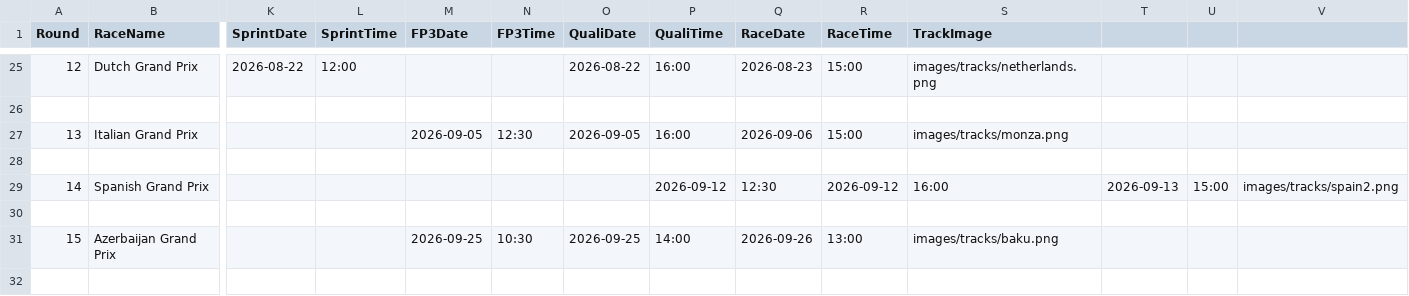
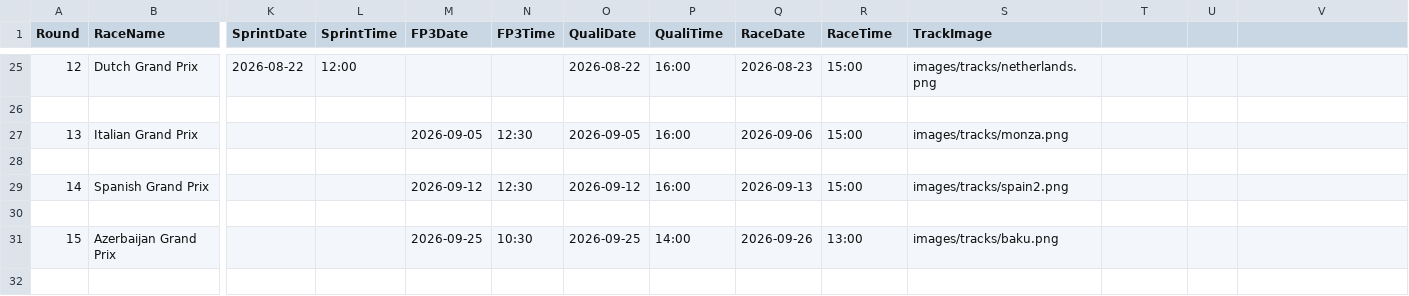
Before and after one commit to mrp36126/mysportzone, a CSV file: data/f1_calendar.csv, drawn as a sheet; only a part is shown, gaps mark what is left out; the diff names each change by its address in the sheet, - before the commit and + after, or states it on an @@ line.

Commit message:
Update f1_calendar.csv

```diff
--- a/data/f1_calendar.csv
+++ b/data/f1_calendar.csv
-M29 (FP3Date): (empty)
+M29 (FP3Date): 2026-09-12
-N29 (FP3Time): (empty)
+N29 (FP3Time): 12:30
-O29 (QualiDate): (empty)
+O29 (QualiDate): 2026-09-12
-P29 (QualiTime): 2026-09-12
+P29 (QualiTime): 16:00
-Q29 (RaceDate): 12:30
+Q29 (RaceDate): 2026-09-13
-R29 (RaceTime): 2026-09-12
+R29 (RaceTime): 15:00
-S29 (TrackImage): 16:00
+S29 (TrackImage): images/tracks/spain2.png
-T29: 2026-09-13
+T29: (empty)
-U29: 15:00
+U29: (empty)
-V29: images/tracks/spain2.png
+V29: (empty)
```
